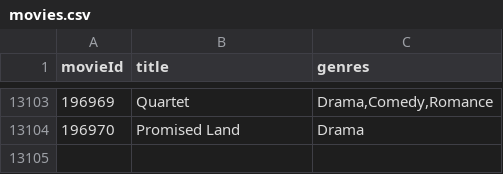
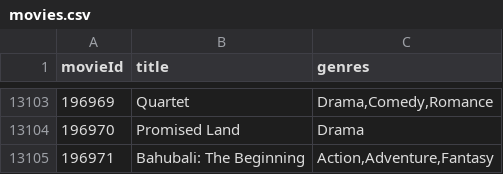
Before and after one commit to ridam27/Movie-Recommendation-System, a CSV file: backend/data/movies.csv, drawn as a sheet; only a part is shown, gaps mark what is left out; the diff names each change by its address in the sheet, - before the commit and + after, or states it on an @@ line.

```diff
--- a/backend/data/movies.csv
+++ b/backend/data/movies.csv
+row 13105: 196971 | Bahubali: The Beginning | Action,Adventure,Fantasy
```
Also changed, not shown: 1 other file.
